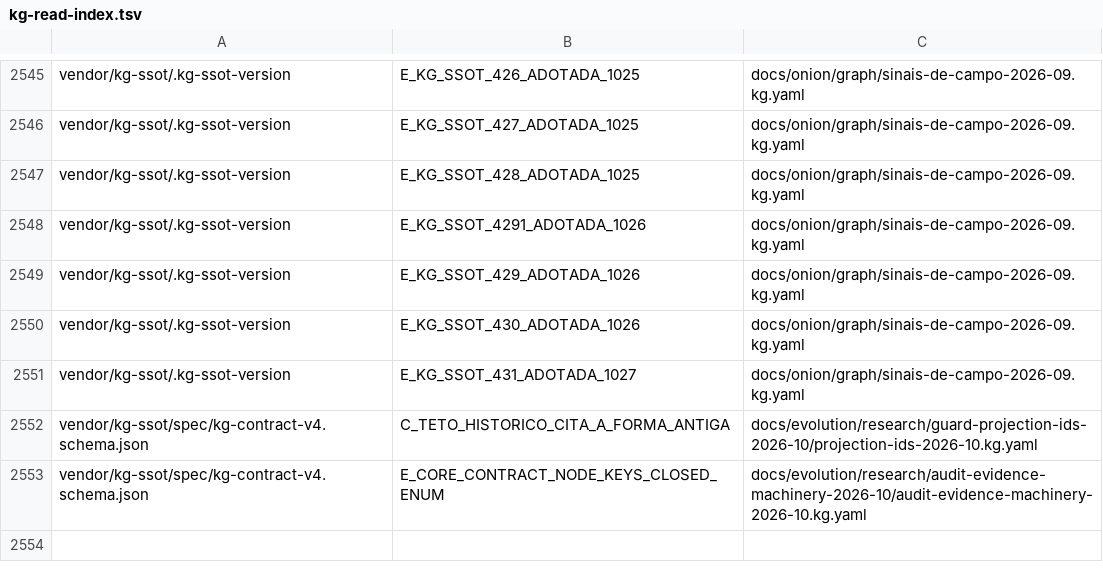
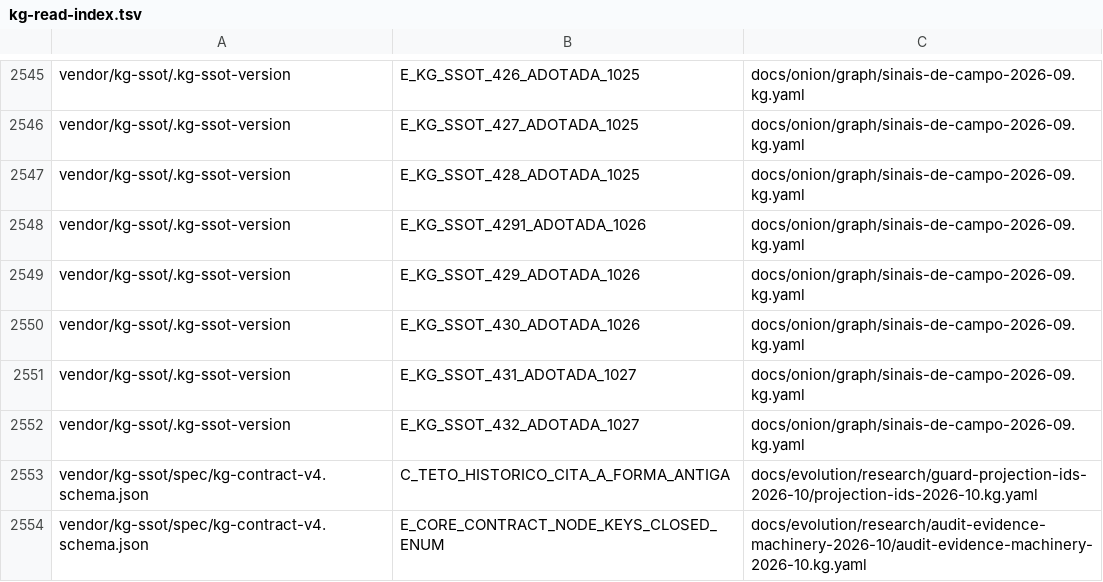
Before and after one commit to marciocar/onion-evolve, a TSV file: docs/onion/kg-read-index.tsv, drawn as a sheet; only a part is shown, gaps mark what is left out; the diff names each change by its address in the sheet, - before the commit and + after, or states it on an @@ line.

```diff
--- a/docs/onion/kg-read-index.tsv
+++ b/docs/onion/kg-read-index.tsv
+row 2552: vendor/kg-ssot/.kg-ssot-version | E_KG_SSOT_432_ADOTADA_1027 | docs/onion/graph/sinais-de-campo-2026-09.kg.yaml
```
Also changed, not shown: 21 other files.
